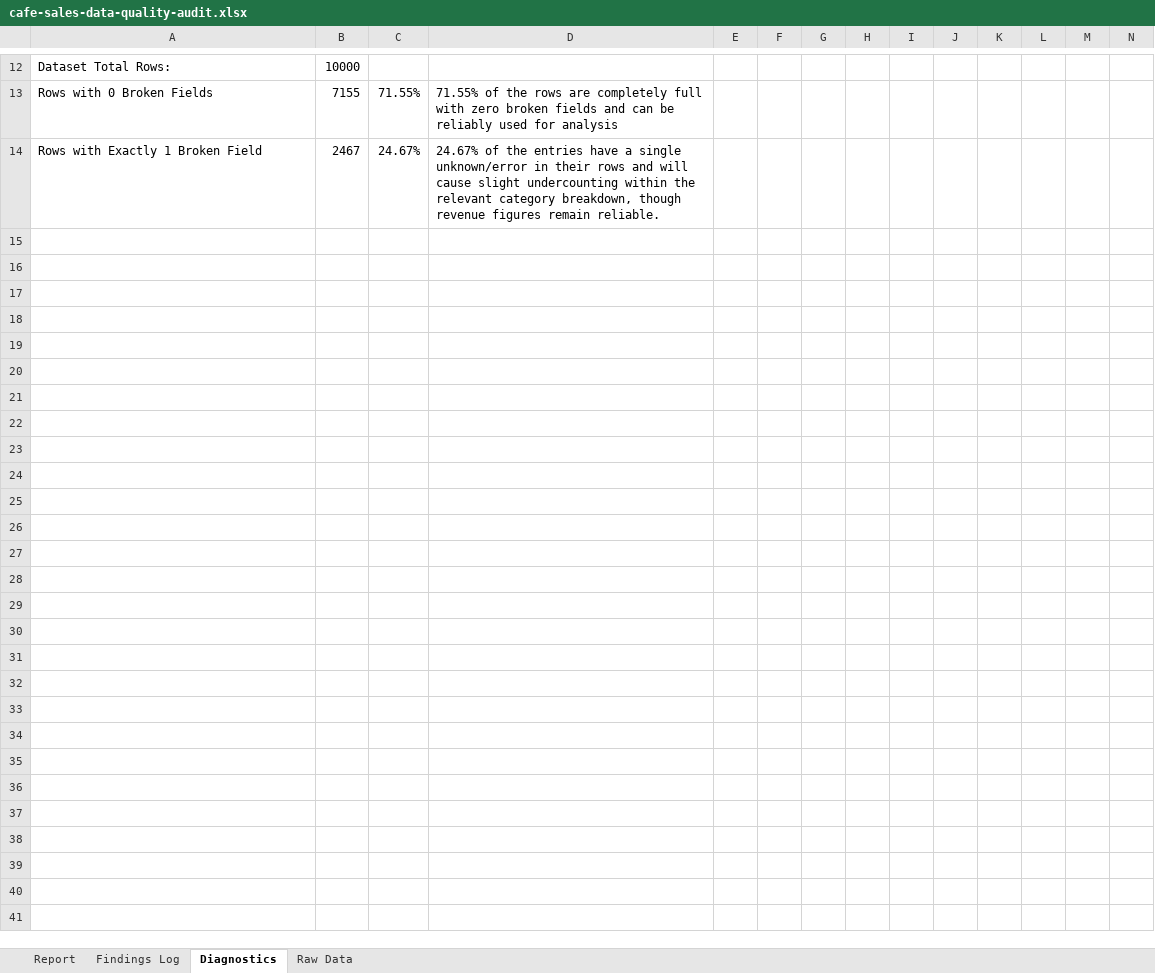
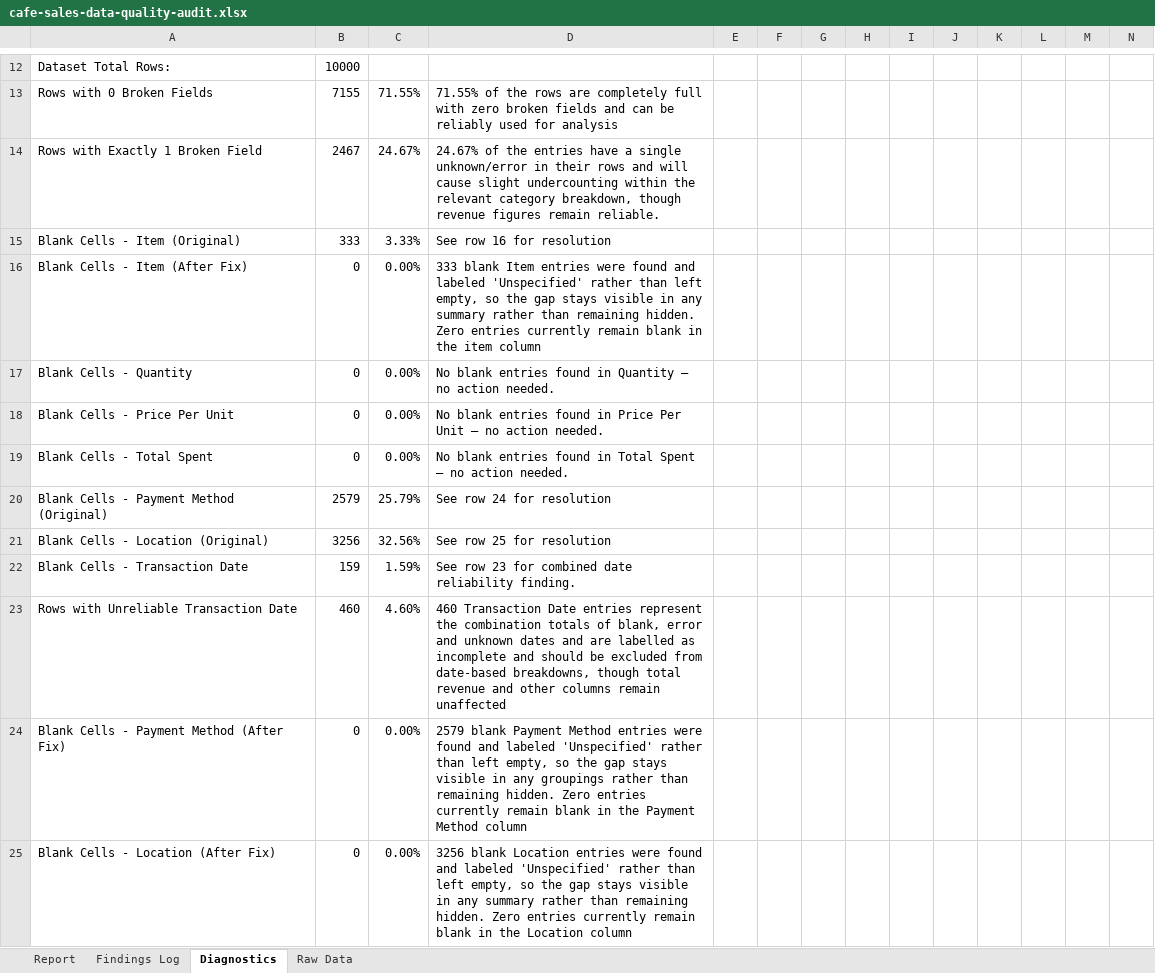
Before and after one commit to regan-rg/cafe-sales-data-quality-audit, an Excel workbook: data/cafe-sales-data-quality-audit.xlsx, sheet Diagnostics, drawn as a sheet; only a part is shown, gaps mark what is left out; values as stored, in another font and other column widths than the file's, no borders; rows hold the shown columns only; the diff names each change by its address in the sheet, - before the commit and + after, or states it on an @@ line.

Commit message:
Add Day 9: blank cell handling and Actions Already Taken section

```diff
--- a/data/cafe-sales-data-quality-audit.xlsx (sheet Diagnostics)
+++ b/data/cafe-sales-data-quality-audit.xlsx (sheet Diagnostics)
+row 15: Blank Cells - Item (Original) | 333 | 3.33% | See row 16 for resolution
+row 16: Blank Cells - Item (After Fix) | 0 | 0.00% | 333 blank Item entries were found and labeled 'Unspecified' rather than left empty, so the gap stays visible in any summary rather than remaining hidden. Zero entries currently remain blank in the item column
+row 17: Blank Cells - Quantity | 0 | 0.00% | No blank entries found in Quantity — no action needed.
+row 18: Blank Cells - Price Per Unit | 0 | 0.00% | No blank entries found in Price Per Unit — no action needed.
+row 19: Blank Cells - Total Spent | 0 | 0.00% | No blank entries found in Total Spent — no action needed.
+row 20: Blank Cells - Payment Method (Original) | 2579 | 25.79% | See row 24 for resolution
+row 21: Blank Cells - Location (Original) | 3256 | 32.56% | See row 25 for resolution
+row 22: Blank Cells - Transaction Date | 159 | 1.59% | See row 23 for combined date reliability finding.
+row 23: Rows with Unreliable Transaction Date | 460 | 4.60% | 460 Transaction Date entries represent the combination totals of blank, error and unknown dates and are labelled as incomplete and should be excluded from date-based breakdowns, though total revenue and other columns remain unaffected
+row 24: Blank Cells - Payment Method (After Fix) | 0 | 0.00% | 2579 blank Payment Method entries were found and labeled 'Unspecified' rather than left empty, so the gap stays visible in any groupings rather than remaining hidden. Zero entries currently remain blank in the Payment Method column
+row 25: Blank Cells - Location (After Fix) | 0 | 0.00% | 3256 blank Location entries were found and labeled 'Unspecified' rather than left empty, so the gap stays visible in any summary rather than remaining hidden. Zero entries currently remain blank in the Location column
```
Also changed, not shown: sheet Raw Data, sheet Findings Log, sheet Report.
